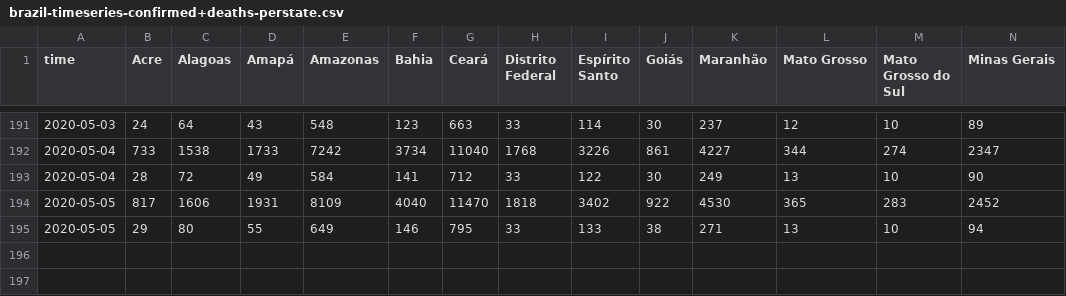
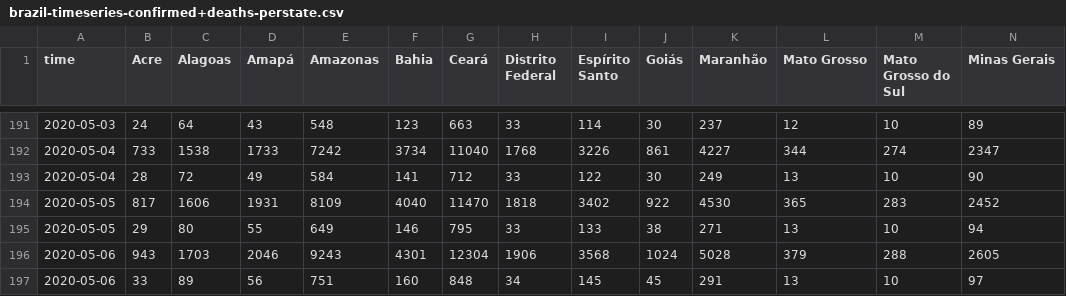
Before and after one commit to fboerman/covid-19-data, a CSV file: brazil/saude.gov.br/brazil-timeseries-confirmed+deaths-perstate.csv, drawn as a sheet; only a part is shown, gaps mark what is left out; rows hold the shown columns only; the diff names each change by its address in the sheet, - before the commit and + after, or states it on an @@ line.

Commit message:
auto data update brazil data

```diff
--- a/brazil/saude.gov.br/brazil-timeseries-confirmed+deaths-perstate.csv
+++ b/brazil/saude.gov.br/brazil-timeseries-confirmed+deaths-perstate.csv
+row 196: 2020-05-06 | 943 | 1703 | 2046 | 9243 | 4301 | 12304 | 1906 | 3568 | 1024 | 5028 | 379 | 288 | 2605
+row 197: 2020-05-06 | 33 | 89 | 56 | 751 | 160 | 848 | 34 | 145 | 45 | 291 | 13 | 10 | 97
```
